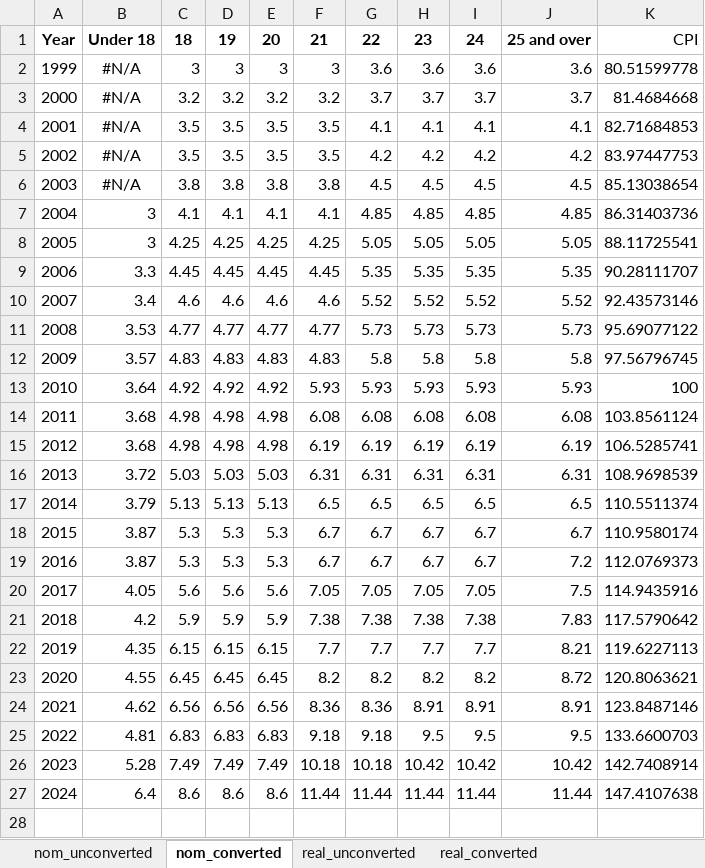
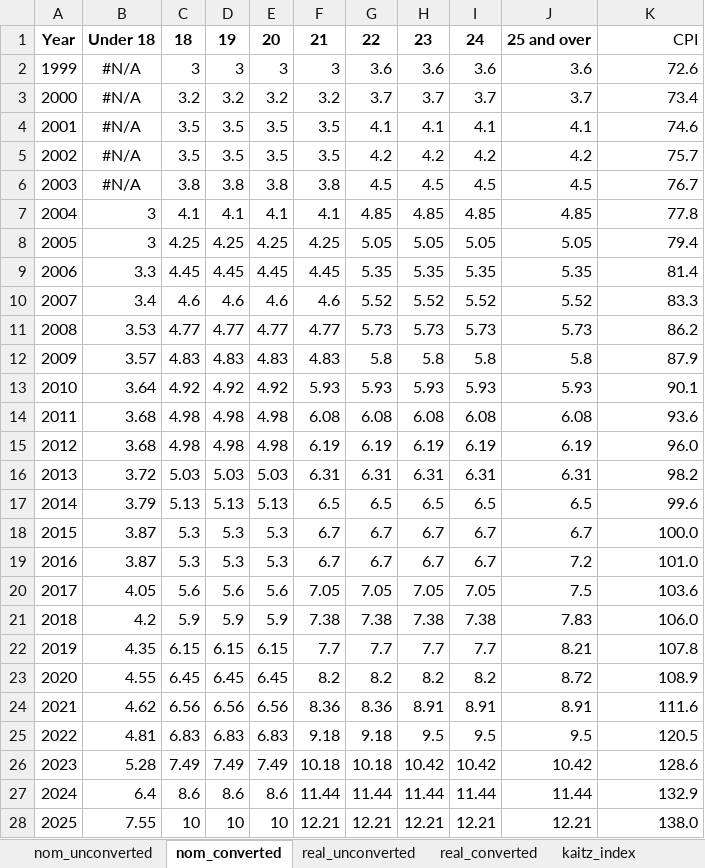
Before and after one commit to OwenJuu/msc-dissertation-roe, an Excel workbook: Data/External data/mw_cpi.xlsx, sheet nom_converted, drawn as a sheet; values as stored, in another font and other column widths than the file's, no borders; the diff names each change by its address in the sheet, - before the commit and + after, or states it on an @@ line.

```diff
--- a/Data/External data/mw_cpi.xlsx (sheet nom_converted)
+++ b/Data/External data/mw_cpi.xlsx (sheet nom_converted)
+sheet tab: kaitz_index
-K2: 80.51599778
+K2: 72.6
-K3: 81.4684668
+K3: 73.4
-K4: 82.71684853
+K4: 74.6
-K5: 83.97447753
+K5: 75.7
-K6: 85.13038654
+K6: 76.7
-K7: 86.31403736
+K7: 77.8
-K8: 88.11725541
+K8: 79.4
-K9: 90.28111707
+K9: 81.4
-K10: 92.43573146
+K10: 83.3
-K11: 95.69077122
+K11: 86.2
-K12: 97.56796745
+K12: 87.9
-K13: 100
+K13: 90.1
-K14: 103.8561124
+K14: 93.6
-K15: 106.5285741
+K15: 96.0
-K16: 108.9698539
+K16: 98.2
-K17: 110.5511374
+K17: 99.6
-K18: 110.9580174
+K18: 100.0
-K19: 112.0769373
+K19: 101.0
-K20: 114.9435916
+K20: 103.6
-K21: 117.5790642
+K21: 106.0
-K22: 119.6227113
+K22: 107.8
-K23: 120.8063621
+K23: 108.9
-K24: 123.8487146
+K24: 111.6
-K25: 133.6600703
+K25: 120.5
-K26: 142.7408914
+K26: 128.6
-K27: 147.4107638
+K27: 132.9
+row 28: 2025 | 7.55 | 10 | 10 | 10 | 12.21 | 12.21 | 12.21 | 12.21 | 12.21 | 138.0
```
Also changed, not shown: sheet real_converted, sheet real_unconverted, sheet nom_unconverted, formulas that keep their value, 8 other files.
